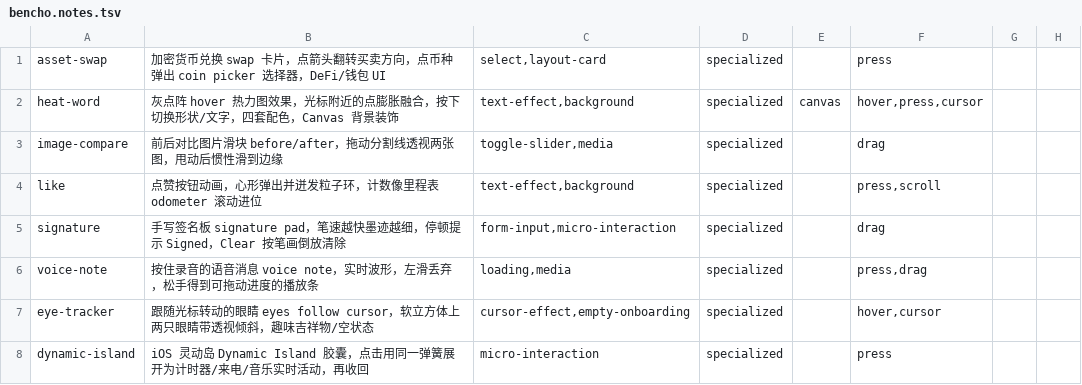
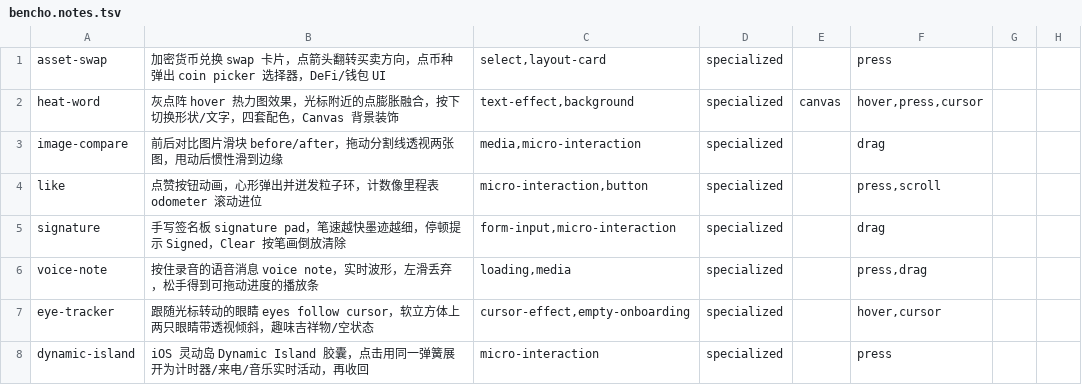
Before and after one commit to Maybe404/ui-arsenal, a TSV file: sources/bencho.notes.tsv, drawn as a sheet; only a part is shown; the diff covers the shown part only.

```diff
--- a/sources/bencho.notes.tsv
+++ b/sources/bencho.notes.tsv
@@ -2,4 +2,4 @@ asset-swap	加密货币兑换 swap 卡片，点箭头翻转买卖方向，点币
 heat-word	灰点阵 hover 热力图效果，光标附近的点膨胀融合，按下切换形状/文字，四套配色，Canvas 背景装饰	text-effect,background	specialized	canvas	hover,press,cursor		
-image-compare	前后对比图片滑块 before/after，拖动分割线透视两张图，甩动后惯性滑到边缘	toggle-slider,media	specialized		drag		
-like	点赞按钮动画，心形弹出并迸发粒子环，计数像里程表 odometer 滚动进位	text-effect,background	specialized		press,scroll		
+image-compare	前后对比图片滑块 before/after，拖动分割线透视两张图，甩动后惯性滑到边缘	media,micro-interaction	specialized		drag		
+like	点赞按钮动画，心形弹出并迸发粒子环，计数像里程表 odometer 滚动进位	micro-interaction,button	specialized		press,scroll		
 signature	手写签名板 signature pad，笔速越快墨迹越细，停顿提示 Signed，Clear 按笔画倒放清除	form-input,micro-interaction	specialized		drag		
```
Also changed, not shown: 9 edited cells elsewhere in this file, sources/beautifului.notes.tsv, sources/lucide.notes.tsv, 45 other files.
